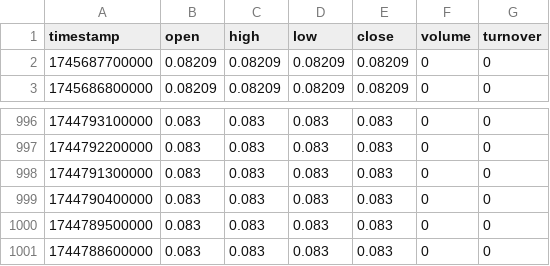
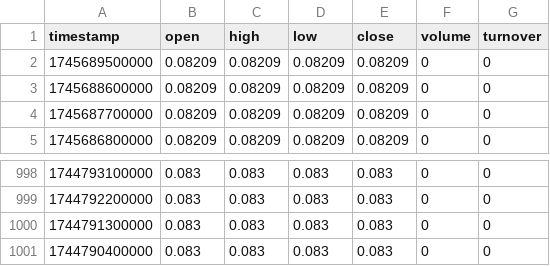
Before and after one commit to Syntax420/bbc, a CSV file: cache/1000XUSDT_15_candles.csv, drawn as a sheet; only a part is shown, gaps mark what is left out.

```diff
--- a/cache/1000XUSDT_15_candles.csv
+++ b/cache/1000XUSDT_15_candles.csv
@@ -1,2 +1,4 @@
 timestamp,open,high,low,close,volume,turnover
+1745689500000,0.08209,0.08209,0.08209,0.08209,0,0
+1745688600000,0.08209,0.08209,0.08209,0.08209,0,0
 1745687700000,0.08209,0.08209,0.08209,0.08209,0,0
@@ -999,3 +1001 @@ timestamp,open,high,low,close,volume,turnover
 1744790400000,0.083,0.083,0.083,0.083,0,0
-1744789500000,0.083,0.083,0.083,0.083,0,0
-1744788600000,0.083,0.083,0.083,0.083,0,0
```
Also changed, not shown: cache/1000000CHEEMSUSDT_15_candles.csv, cache/1000TOSHIUSDT_15_candles.csv, 50 other files.
